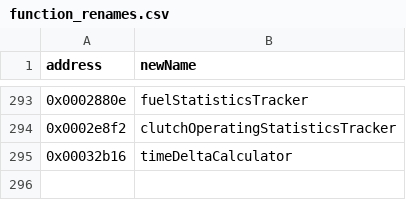
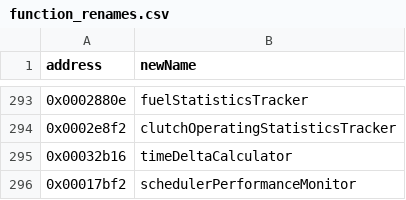
Before and after one commit to jlaustill/J90280.05.analysis, a CSV file: ghidra/CM550.rep/function_renames.csv, drawn as a sheet; only a part is shown, gaps mark what is left out.

```diff
--- a/ghidra/CM550.rep/function_renames.csv
+++ b/ghidra/CM550.rep/function_renames.csv
@@ -295 +295,2 @@ address,newName
 0x00032b16,timeDeltaCalculator
+0x00017bf2,schedulerPerformanceMonitor
```
